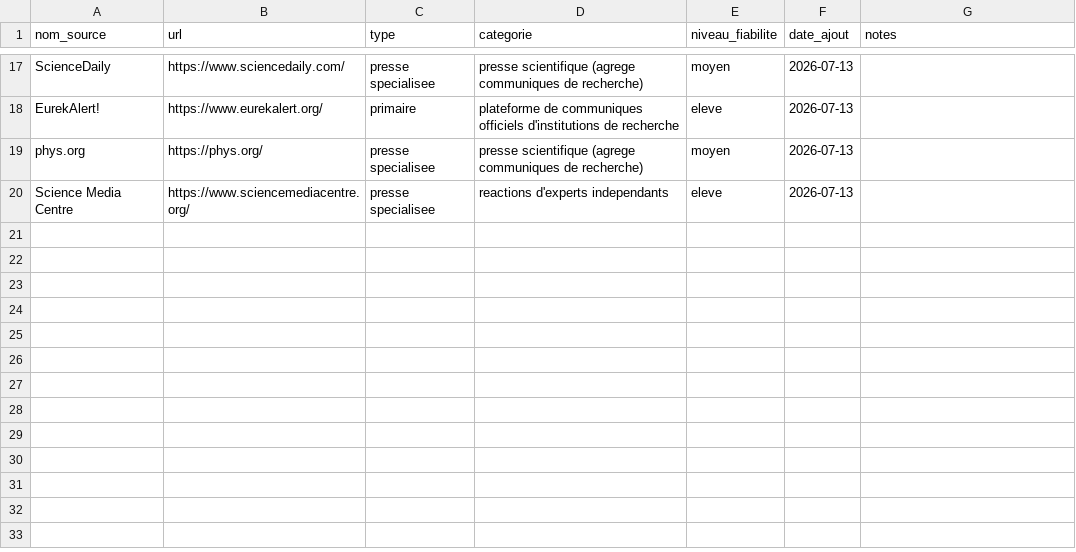
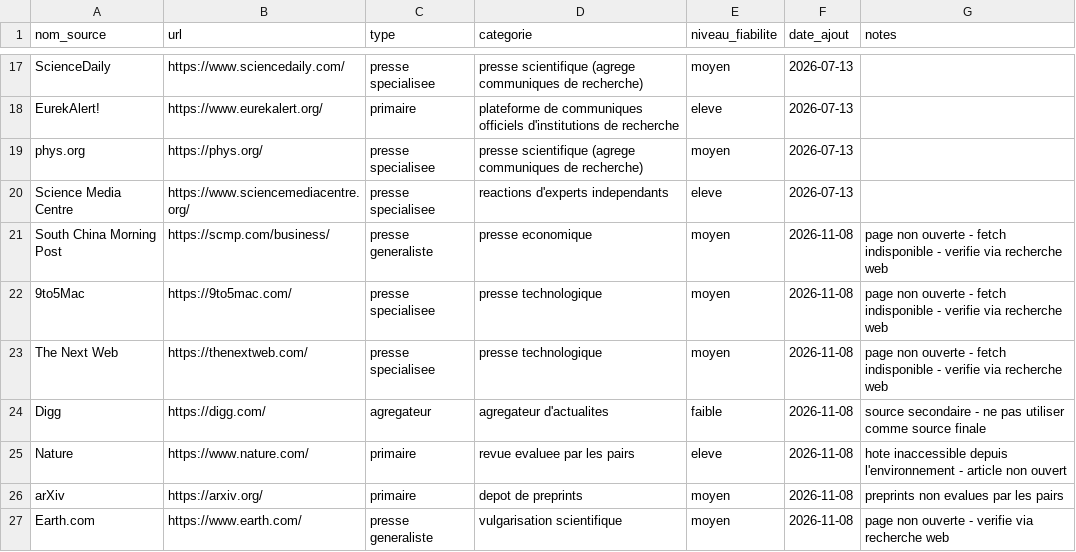
Before and after one commit to perillatjerome/ai-intelligence-watch, a CSV file: data/source-register.csv, drawn as a sheet; only a part is shown, gaps mark what is left out; the diff names each change by its address in the sheet, - before the commit and + after, or states it on an @@ line.

```diff
--- a/data/source-register.csv
+++ b/data/source-register.csv
+row 21: South China Morning Post | https://scmp.com/business/ | presse generaliste | presse economique | moyen | 2026-11-08 | page non ouverte - fetch indisponible - verifie via recherche web
+row 22: 9to5Mac | https://9to5mac.com/ | presse specialisee | presse technologique | moyen | 2026-11-08 | page non ouverte - fetch indisponible - verifie via recherche web
+row 23: The Next Web | https://thenextweb.com/ | presse specialisee | presse technologique | moyen | 2026-11-08 | page non ouverte - fetch indisponible - verifie via recherche web
+row 24: Digg | https://digg.com/ | agregateur | agregateur d'actualites | faible | 2026-11-08 | source secondaire - ne pas utiliser comme source finale
+row 25: Nature | https://www.nature.com/ | primaire | revue evaluee par les pairs | eleve | 2026-11-08 | hote inaccessible depuis l'environnement - article non ouvert
+row 26: arXiv | https://arxiv.org/ | primaire | depot de preprints | moyen | 2026-11-08 | preprints non evalues par les pairs
+row 27: Earth.com | https://www.earth.com/ | presse generaliste | vulgarisation scientifique | moyen | 2026-11-08 | page non ouverte - verifie via recherche web
```
Also changed, not shown: data/news-index.csv, data/topic-index.csv, 1 other file.
